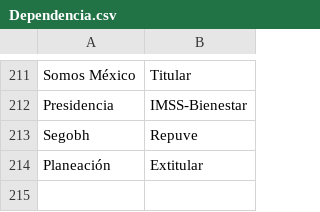
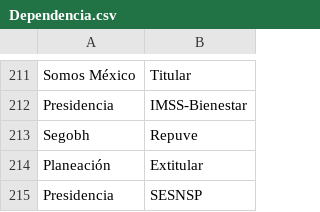
Before and after one commit to thelonious9/radio, a CSV file: Dependencia.csv, drawn as a sheet; only a part is shown, gaps mark what is left out.

Commit message:
Presidencia,SESNSP

```diff
--- a/Dependencia.csv
+++ b/Dependencia.csv
@@ -214 +214,2 @@ Segobh,Repuve
 Planeación,Extitular
+Presidencia,SESNSP
```
